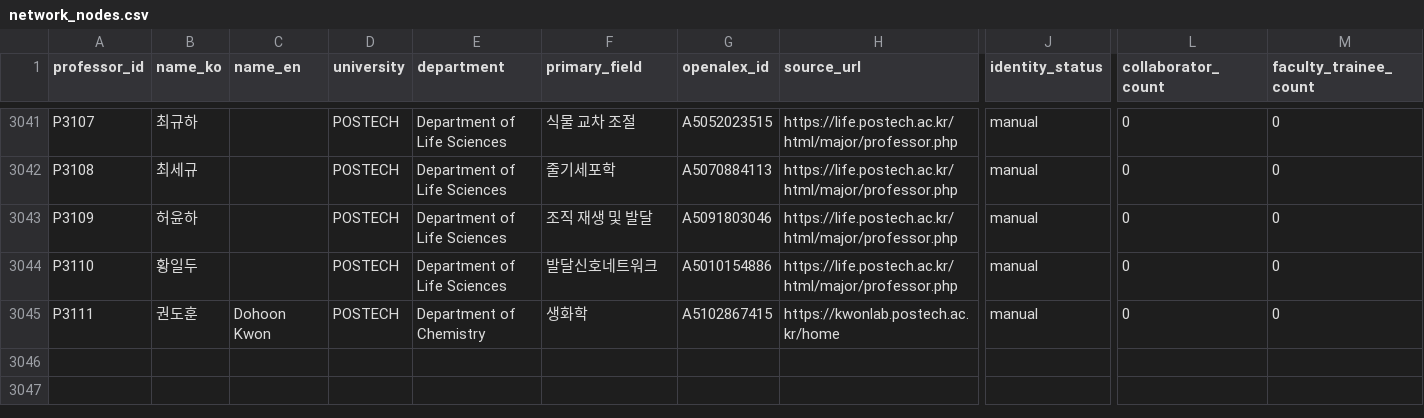
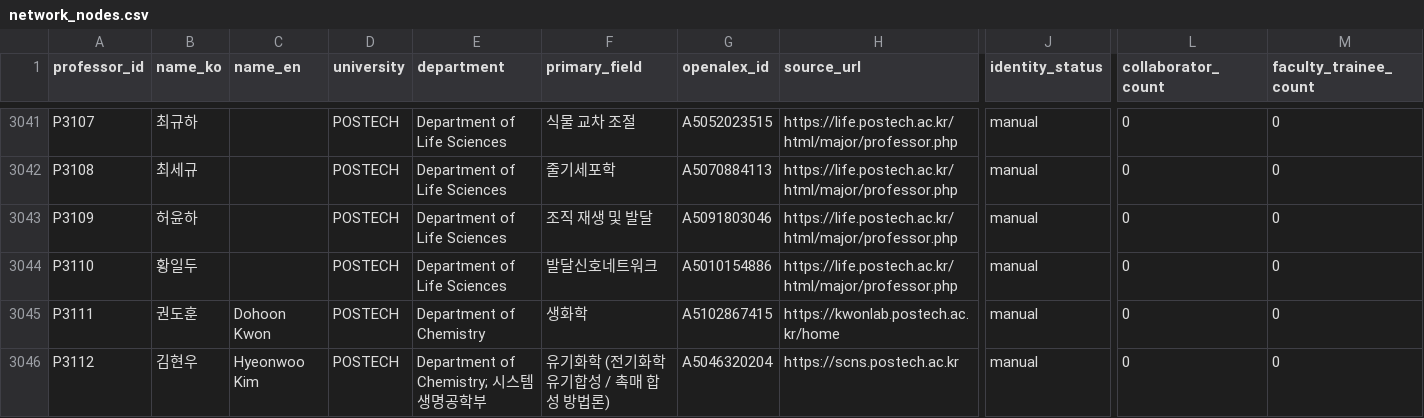
Before and after one commit to hyungjin1213-collab/about_bio, a CSV file: 0. korea bio map/output/network_nodes.csv, drawn as a sheet; only a part is shown, gaps mark what is left out; rows hold the shown columns only; the diff names each change by its address in the sheet, - before the commit and + after, or states it on an @@ line.

```diff
--- a/0. korea bio map/output/network_nodes.csv
+++ b/0. korea bio map/output/network_nodes.csv
+row 3046: P3112 | 김현우 | Hyeonwoo Kim | POSTECH | Department of Chemistry; 시스템생명공학부 | 유기화학 (전기화학 유기합성 / 촉매 합성 방법론) | A5046320204 | https://scns.postech.ac.kr | manual | 0 | 0
```
Also changed, not shown: 0. korea bio map/data/lab_sites_manual.csv, 0. korea bio map/data/professors_seed.csv, 2 other files.
